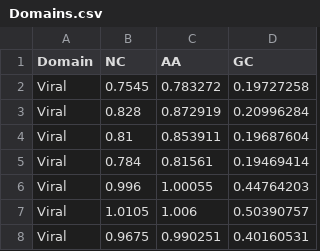
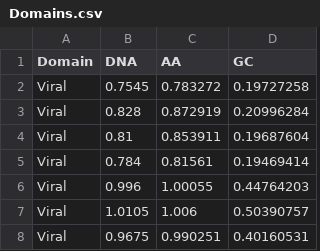
Before and after one commit to cobilab/RFSC, a CSV file: Analysis/SVM/Domains.csv, drawn as a sheet; only a part is shown.

Commit message:
Updated fields

```diff
--- a/Analysis/SVM/Domains.csv
+++ b/Analysis/SVM/Domains.csv
@@ -1,2 +1,2 @@
-Domain,NC,AA,GC
+Domain,DNA,AA,GC
 Viral,0.7545,0.783272,0.19727258
```
